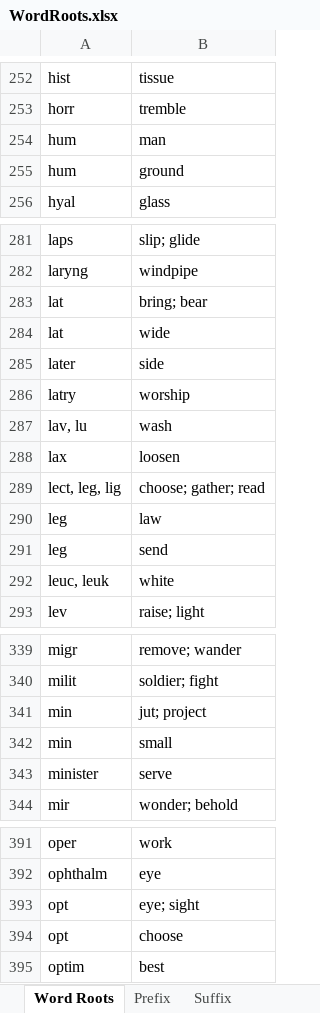
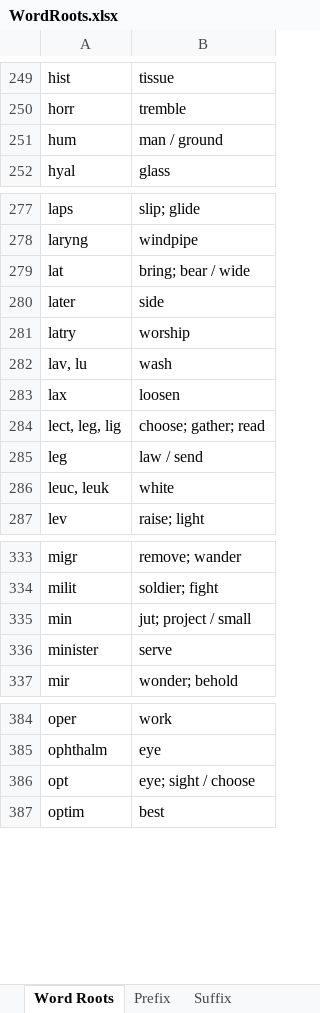
Before and after one commit to ChuckieChen945/WordRoots, an Excel workbook: WordRoots.xlsx, sheet Word Roots, drawn as a sheet; only a part is shown, gaps mark what is left out; values as stored, in another font and other column widths than the file's, no borders; removed rows and columns are numbered as before the commit, all else as after; the diff covers the shown part only; the diff names each change by its address in the sheet, - before the commit and + after, or states it on an @@ line.

```diff
--- a/WordRoots.xlsx (sheet Word Roots)
+++ b/WordRoots.xlsx (sheet Word Roots)
-row 254: hum | man
-B251: ground
+B251: man / ground
-B279: bring; bear
+B279: bring; bear / wide
-row 284: lat | wide
-row 290: leg | law
-B285: send
+B285: law / send
-B335: jut; project
+B335: jut; project / small
-row 342: min | small
-B386: eye; sight
+B386: eye; sight / choose
-row 394: opt | choose
```
Also changed, not shown: 15 removed rows and 12 edited cells elsewhere in this sheet.
